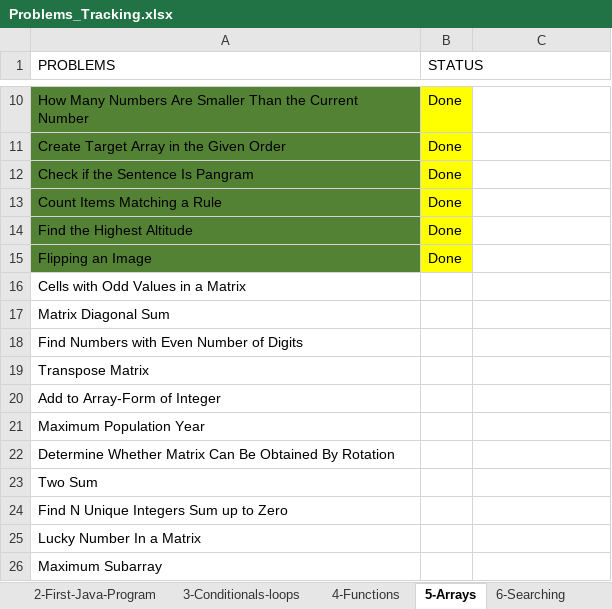
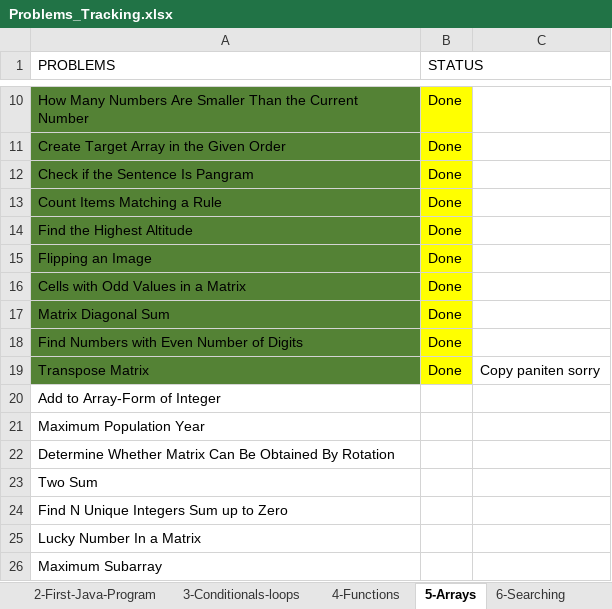
Before and after one commit to vidhyabharathi-vasudevan/dev-java-dsa, an Excel workbook: Problems_Tracking.xlsx, sheet 5-Arrays, drawn as a sheet; only a part is shown, gaps mark what is left out; values as stored, in another font and other column widths than the file's, no borders; the diff names each change by its address in the sheet, - before the commit and + after, or states it on an @@ line.

Commit message:
Assignment-5 Arrays in progress

```diff
--- a/Problems_Tracking.xlsx (sheet 5-Arrays)
+++ b/Problems_Tracking.xlsx (sheet 5-Arrays)
-A16:A19 fill: none
+A16:A19 fill: #548235
-B16:B19 (STATUS): (empty)
+B16:B19 (STATUS): Done
-B16:B19 fill: none
+B16:B19 fill: #FFFF00
-C19: (empty)
+C19: Copy paniten sorry
```
Also changed, not shown: 4 other files.
